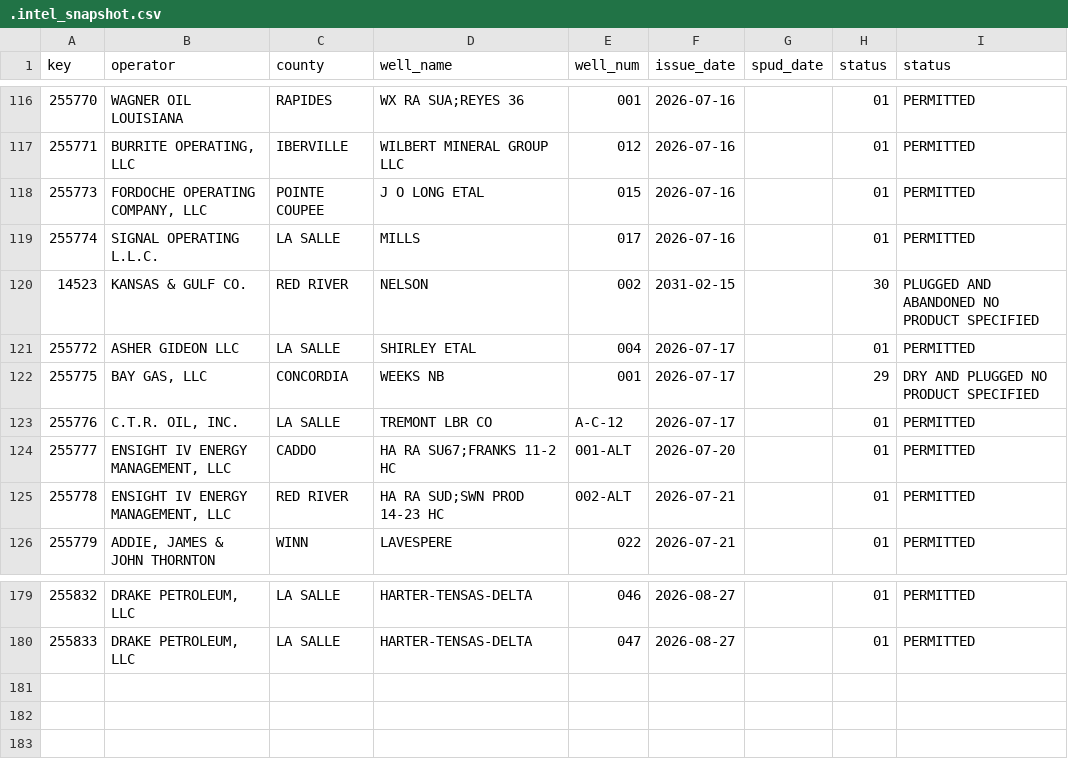
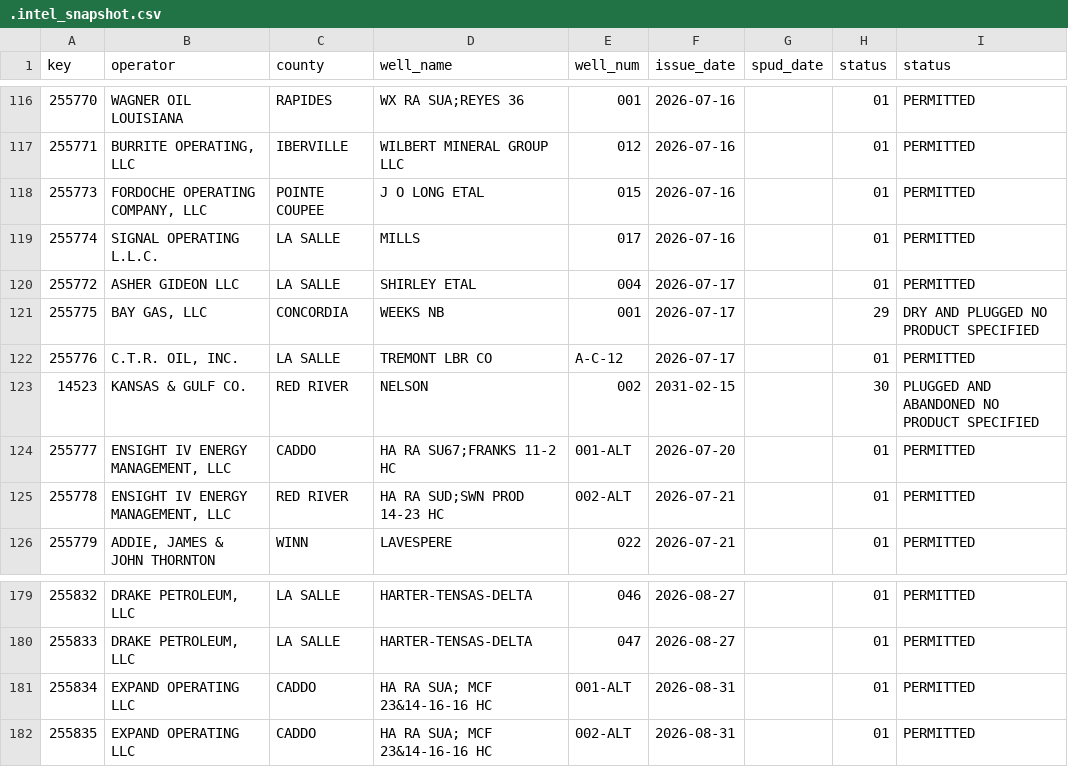
Before and after one commit to mapmaticsgis-maker/gis-permit-intel, a CSV file: data/la/.intel_snapshot.csv, drawn as a sheet; only a part is shown, gaps mark what is left out.

```diff
--- a/data/la/.intel_snapshot.csv
+++ b/data/la/.intel_snapshot.csv
@@ -119,3 +119,2 @@ key,operator,county,well_name,well_num,issue_date,spud_date,status,status
 255774,SIGNAL OPERATING L.L.C.,LA SALLE,MILLS,017,2026-07-16,,01,PERMITTED
-14523,KANSAS & GULF CO.,RED RIVER,NELSON,002,2031-02-15,,30,PLUGGED AND ABANDONED  NO PRODUCT SPECIFIED
 255772,ASHER GIDEON LLC,LA SALLE,SHIRLEY ETAL,004,2026-07-17,,01,PERMITTED
@@ -123,2 +122,3 @@ key,operator,county,well_name,well_num,issue_date,spud_date,status,status
 255776,"C.T.R. OIL, INC.",LA SALLE,TREMONT LBR CO,A-C-12,2026-07-17,,01,PERMITTED
+14523,KANSAS & GULF CO.,RED RIVER,NELSON,002,2031-02-15,,30,PLUGGED AND ABANDONED  NO PRODUCT SPECIFIED
 255777,"ENSIGHT IV ENERGY MANAGEMENT, LLC",CADDO,HA RA SU67;FRANKS 11-2 HC,001-ALT,2026-07-20,,01,PERMITTED
@@ -180 +180,3 @@ key,operator,county,well_name,well_num,issue_date,spud_date,status,status
 255833,"DRAKE PETROLEUM, LLC",LA SALLE,HARTER-TENSAS-DELTA,047,2026-08-27,,01,PERMITTED
+255834,EXPAND OPERATING LLC,CADDO,HA RA SUA; MCF 23&14-16-16 HC,001-ALT,2026-08-31,,01,PERMITTED
+255835,EXPAND OPERATING LLC,CADDO,HA RA SUA; MCF 23&14-16-16 HC,002-ALT,2026-08-31,,01,PERMITTED
```
Also changed, not shown: 2 other files.
